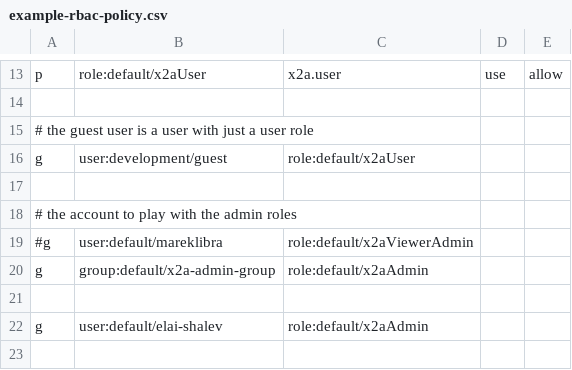
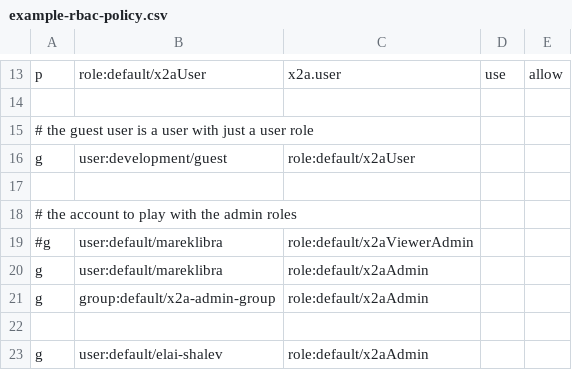
Before and after one commit to redhat-developer/rhdh-plugins, a CSV file: workspaces/x2a/examples/example-rbac-policy.csv, drawn as a sheet; only a part is shown, gaps mark what is left out; the shorter side is filled out with more unchanged rows.

```diff
--- a/workspaces/x2a/examples/example-rbac-policy.csv
+++ b/workspaces/x2a/examples/example-rbac-policy.csv
@@ -19,2 +19,3 @@ g, user:development/guest, role:default/x2aUser
 #g, user:default/mareklibra, role:default/x2aViewerAdmin
+g, user:default/mareklibra, role:default/x2aAdmin
 g, group:default/x2a-admin-group, role:default/x2aAdmin
```
Also changed, not shown: 20 other files.
